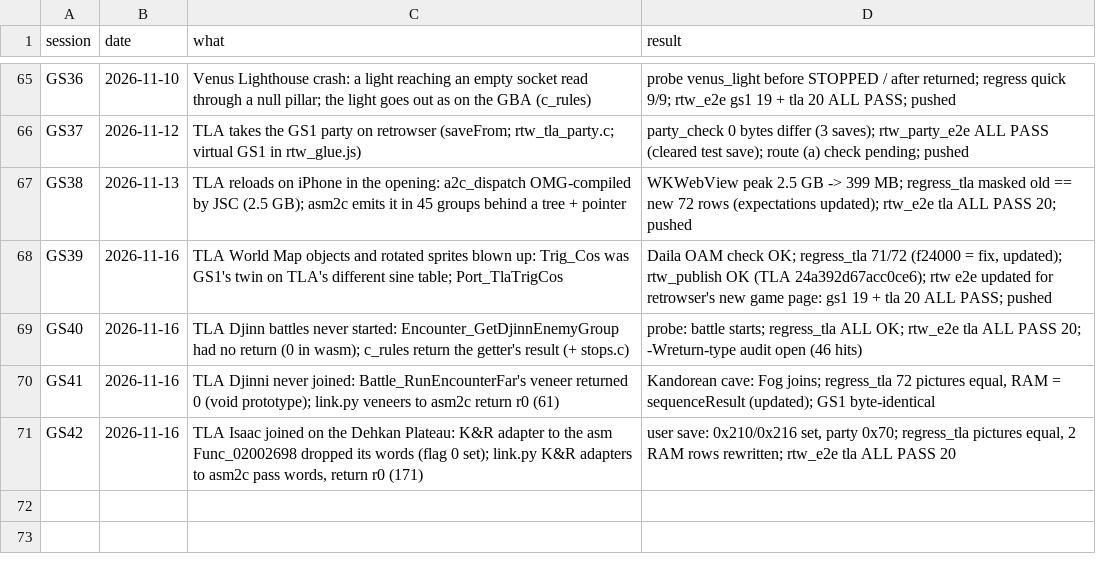
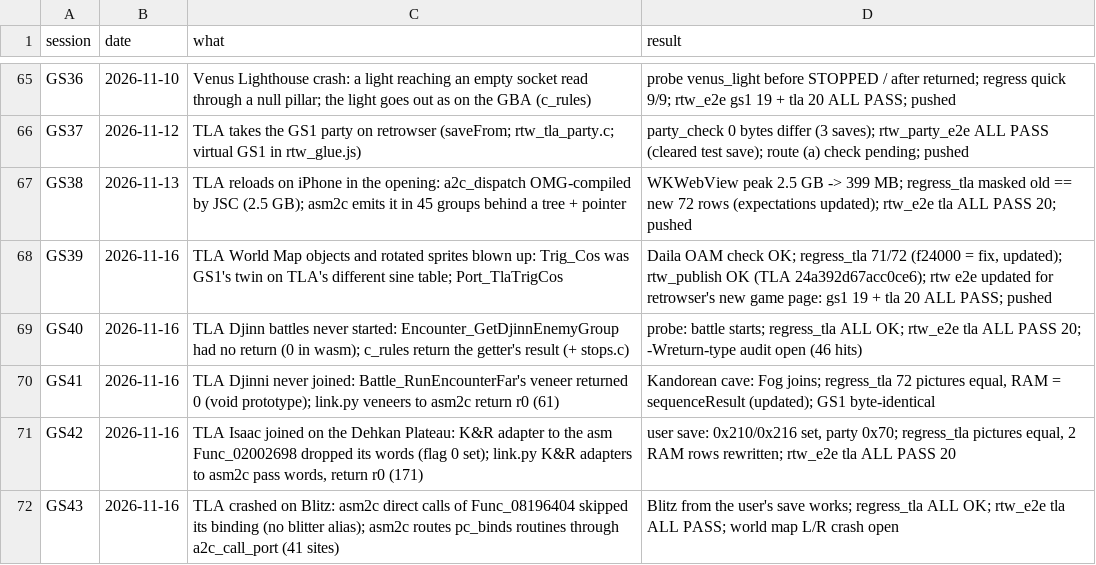
Before and after one commit to Sorikairox/golden-sun, a TSV file: docs/progress/sessions.tsv, drawn as a sheet; only a part is shown, gaps mark what is left out; the diff names each change by its address in the sheet, - before the commit and + after, or states it on an @@ line.

```diff
--- a/docs/progress/sessions.tsv
+++ b/docs/progress/sessions.tsv
+row 72: GS43 | 2026-11-16 | TLA crashed on Blitz: asm2c direct calls of Func_08196404 skipped its binding (no blitter alias); asm2c routes pc_binds routines through a2c_call_port (41 sites) | Blitz from the user's save works; regress_tla ALL OK; rtw_e2e tla ALL PASS; world map L/R crash open
```
Also changed, not shown: 3 other files.
